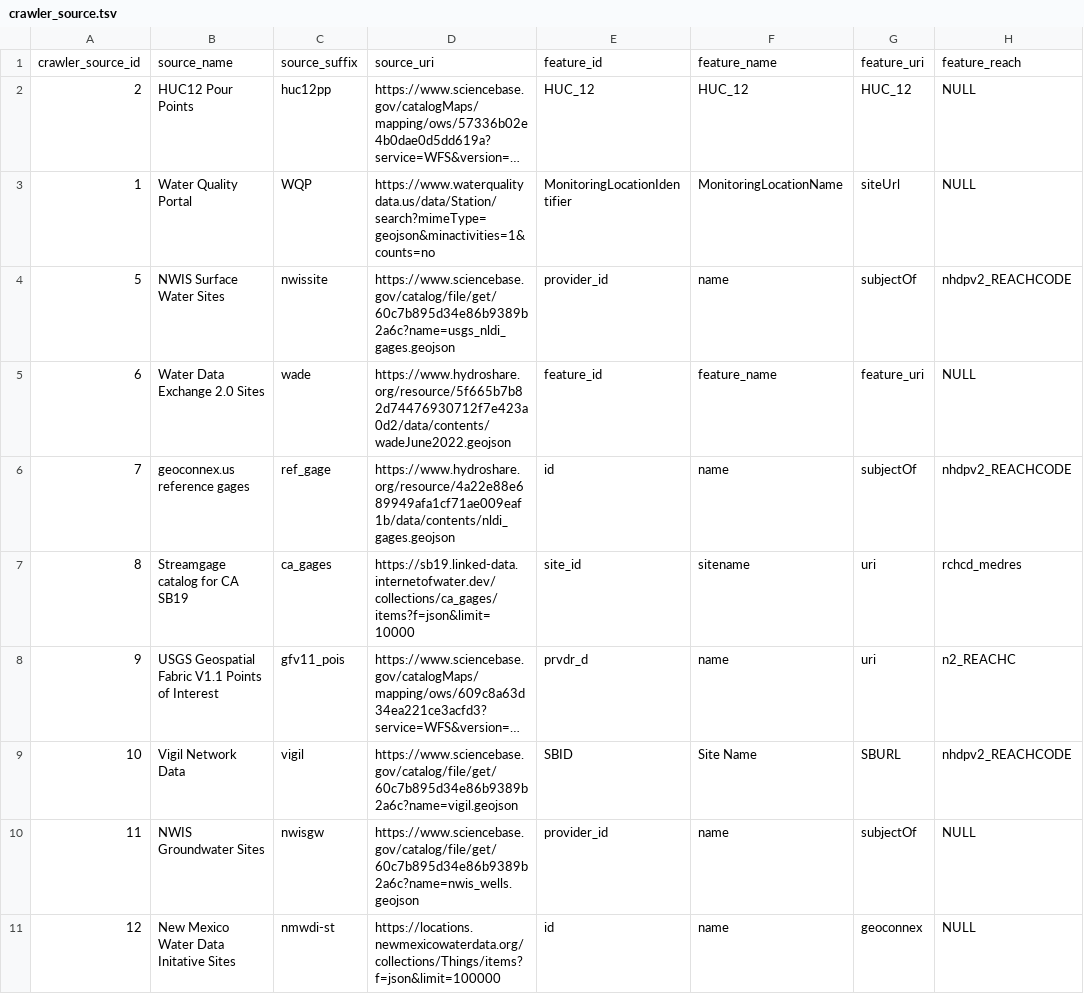
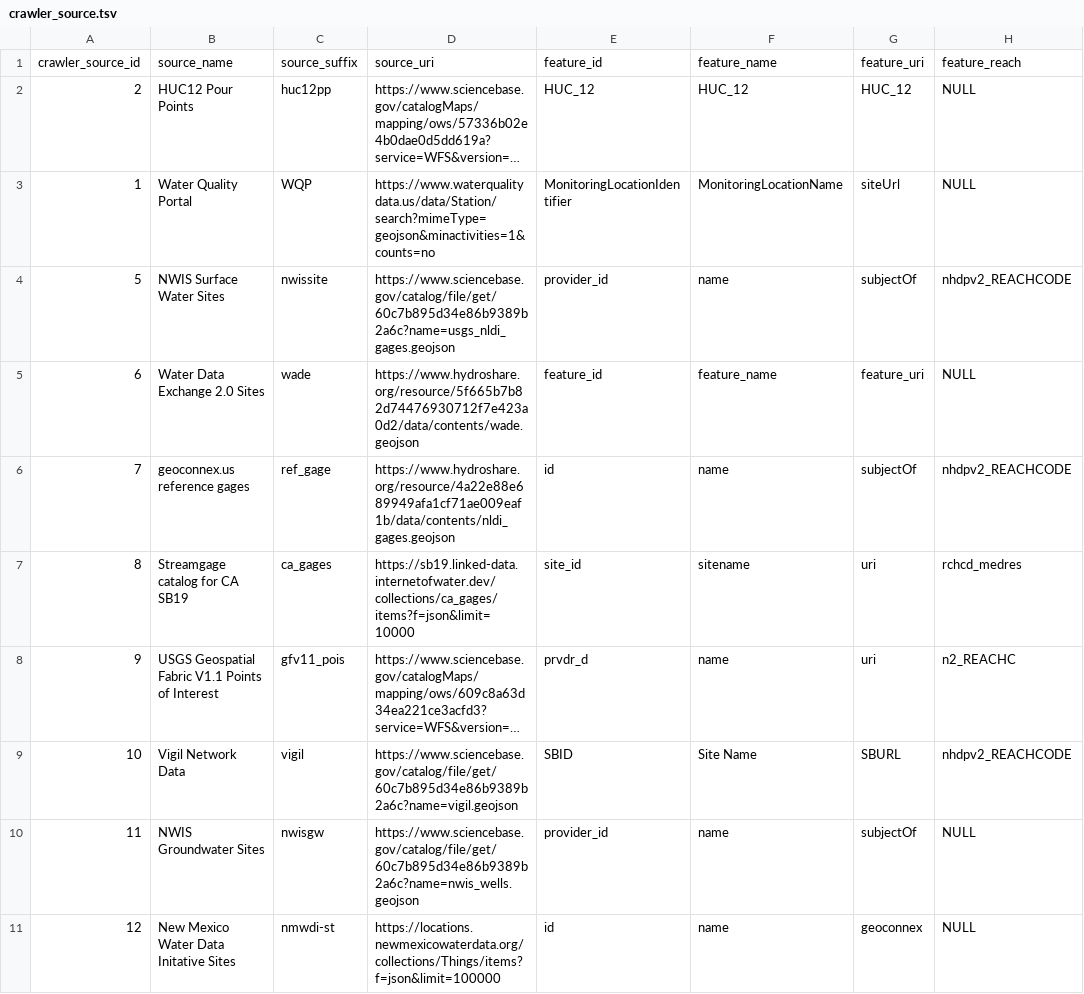
Before and after one commit to internetofwater/nldi-db, a TSV file: liquibase/changeLogs/nldi/nldi_data/update_crawler_source/crawler_source.tsv, drawn as a sheet; only a part is shown; long unchanged cells end in …; the diff names each change by its address in the sheet, - before the commit and + after, or states it on an @@ line.

Commit message:
Update crawler_source.tsv

```diff
--- a/liquibase/changeLogs/nldi/nldi_data/update_crawler_source/crawler_source.tsv
+++ b/liquibase/changeLogs/nldi/nldi_data/update_crawler_source/crawler_source.tsv
-D5: https://www.hydroshare.org/resource/5f665b7b82d74476930712f7e423a0d2/data/contents/wadeJune2022.geojson
+D5: https://www.hydroshare.org/resource/5f665b7b82d74476930712f7e423a0d2/data/contents/wade.geojson
```
